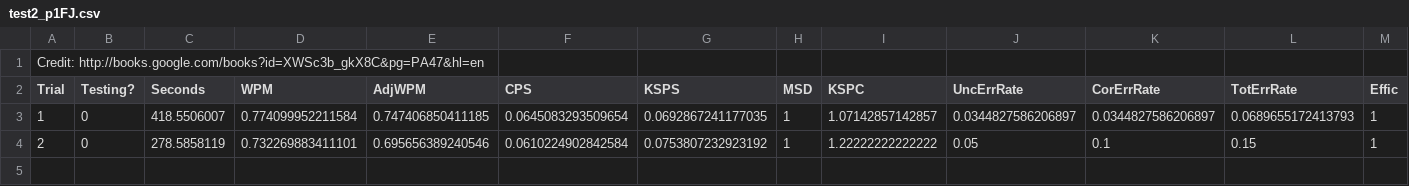
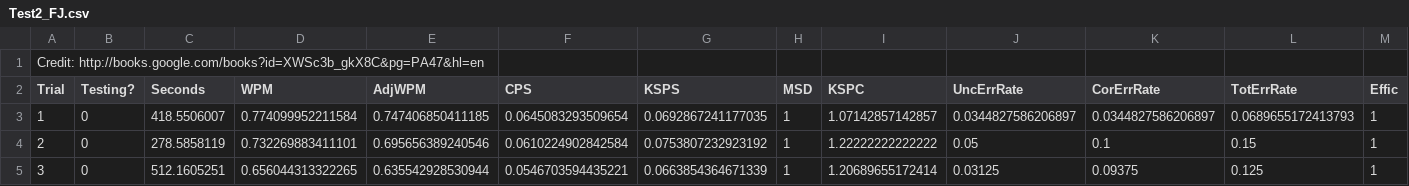
Before and after one commit to File500/HCI_Project_, a CSV file: HCI_Proj/test_FJ_(abcd)/Test2_FJ.csv (was HCI_Proj/test_FJ_(abcd)/test2_p1FJ.csv), drawn as a sheet; only a part is shown; rows hold the shown columns only; the diff names each change by its address in the sheet, - before the commit and + after, or states it on an @@ line.

```diff
--- a/HCI_Proj/test_FJ_(abcd)/test2_p1FJ.csv
+++ b/HCI_Proj/test_FJ_(abcd)/Test2_FJ.csv
+row 5: 3 | 0 | 512.1605251 | 0.656044313322265 | 0.635542928530944 | 0.0546703594435221 | 0.0663854364671339 | 1 | 1.20689655172414 | 0.03125 | 0.09375 | 0.125 | 1
```
Also changed, not shown: 5 other files.
